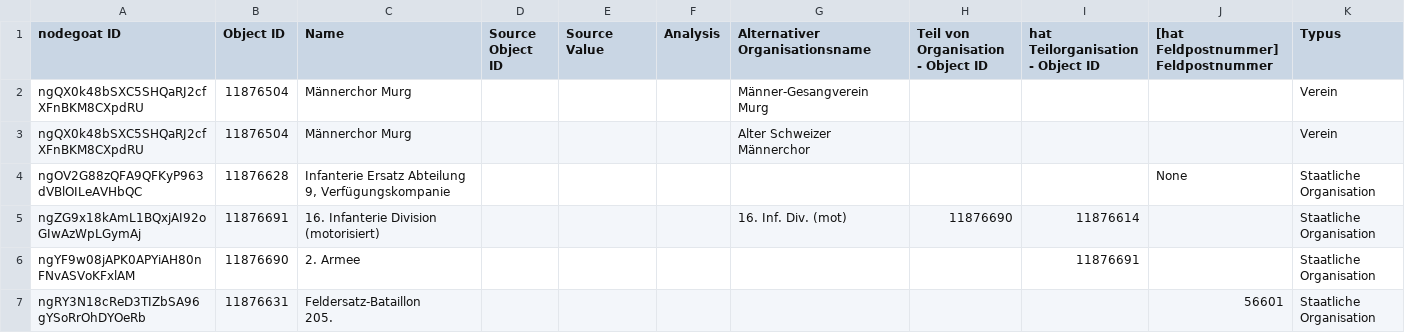
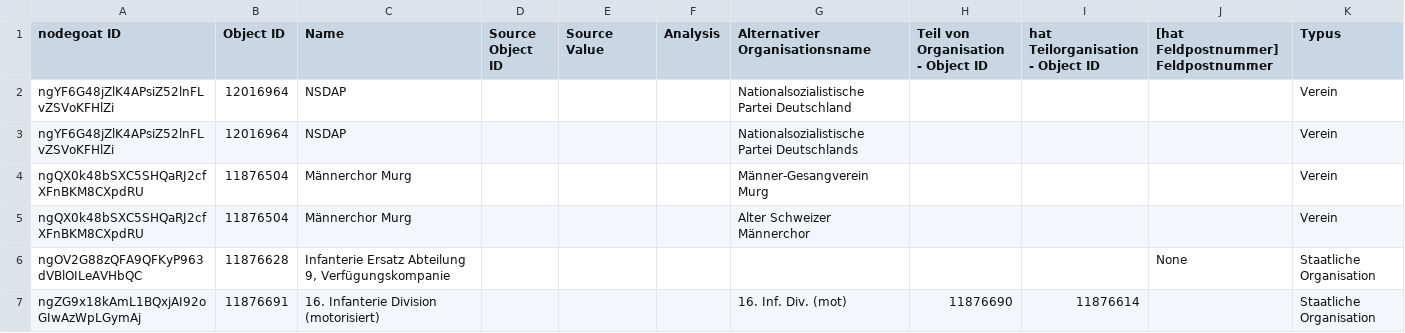
Before and after one commit to Sveburk/masterarbeit, a CSV file: 3_MA_Project/Data/Nodegoat_Export/export-organisationen.csv, drawn as a sheet; only a part is shown; the shorter side is filled out with more unchanged rows.

Commit message:
personen und organisationen mit match Score

```diff
--- a/3_MA_Project/Data/Nodegoat_Export/export-organisationen.csv
+++ b/3_MA_Project/Data/Nodegoat_Export/export-organisationen.csv
@@ -1,2 +1,4 @@
 "nodegoat ID";"Object ID";Name;"Source Object ID";"Source Value";Analysis;"Alternativer Organisationsname";"Teil von Organisation - Object ID";"hat Teilorganisation - Object ID";"[hat Feldpostnummer] Feldpostnummer";Typus
+ngYF6G48jZlK4APsiZ52lnFLvZSVoKFHlZi;12016964;NSDAP;;;;"Nationalsozialistische Partei Deutschland";;;;Verein
+ngYF6G48jZlK4APsiZ52lnFLvZSVoKFHlZi;12016964;NSDAP;;;;"Nationalsozialistische Partei Deutschlands";;;;Verein
 ngQX0k48bSXC5SHQaRJ2cfXFnBKM8CXpdRU;11876504;"Männerchor Murg";;;;"Männer-Gesangverein Murg";;;;Verein
```
Also changed, not shown: 12 other files.
